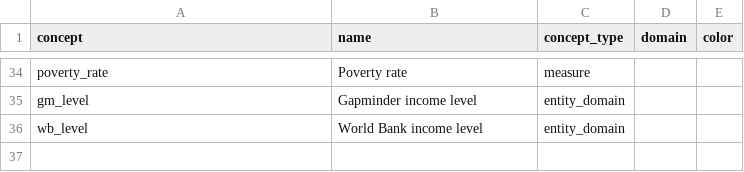
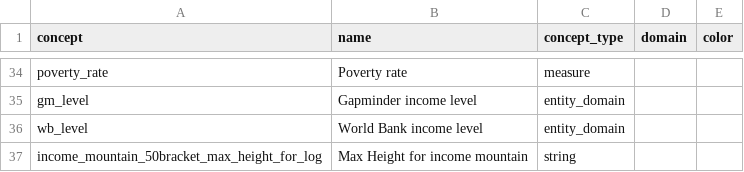
Before and after one commit to open-numbers/ddf--worldbank--povcalnet, a CSV file: ddf--concepts.csv, drawn as a sheet; only a part is shown, gaps mark what is left out.

```diff
--- a/ddf--concepts.csv
+++ b/ddf--concepts.csv
@@ -36 +36,2 @@ gm_level,Gapminder income level,entity_domain,,
 wb_level,World Bank income level,entity_domain,,
+income_mountain_50bracket_max_height_for_log,Max Height for income mountain,string,,
```
Also changed, not shown: ddf--entities--geo--country.csv, 1 other file.
